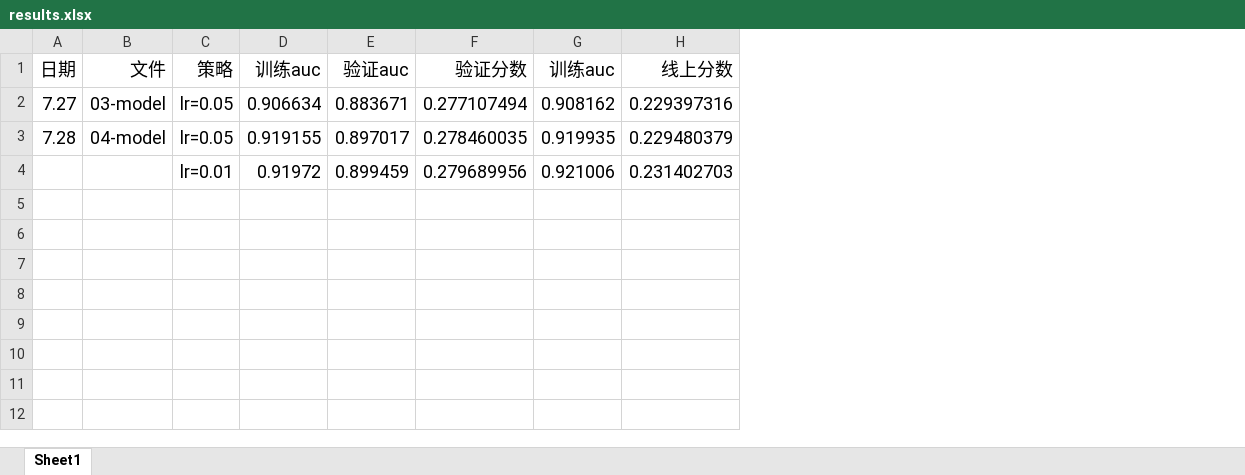
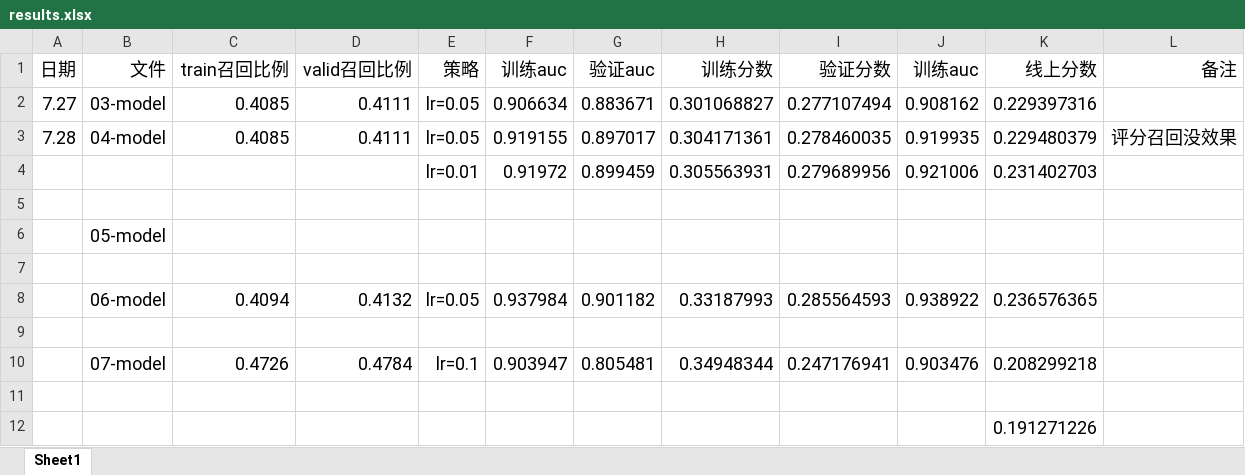
Before and after one commit to michaelzhouy/Competition, an Excel workbook: 07-Biendata/02-商家推荐/results.xlsx, sheet Sheet1, drawn as a sheet; values as stored, in another font and other column widths than the file's, no borders; the diff names each change by its address in the sheet, - before the commit and + after, or states it on an @@ line.

Commit message:
Update results.xlsx

```diff
--- a/07-Biendata/02-商家推荐/results.xlsx (sheet Sheet1)
+++ b/07-Biendata/02-商家推荐/results.xlsx (sheet Sheet1)
+column C (train召回比例), rows 2-3: 0.4085 | 0.4085
+column D (valid召回比例), rows 2-3: 0.4111 | 0.4111
+column H (训练分数), rows 2-4: 0.301068827 | 0.304171361 | 0.305563931
+column L (备注), row 3: 评分召回没效果
+row 5: (empty)
+row 6:  | 05-model
+row 7: (empty)
+row 8:  | 06-model | 0.4094 | 0.4132 | lr=0.05 | 0.937984 | 0.901182 | 0.33187993 | 0.285564593 | 0.938922 | 0.236576365
+row 9: (empty)
+row 10:  | 07-model | 0.4726 | 0.4784 | lr=0.1 | 0.903947 | 0.805481 | 0.34948344 | 0.247176941 | 0.903476 | 0.208299218
+row 11: (empty)
+row 12:  |  |  |  |  |  |  |  |  |  | 0.191271226
```
